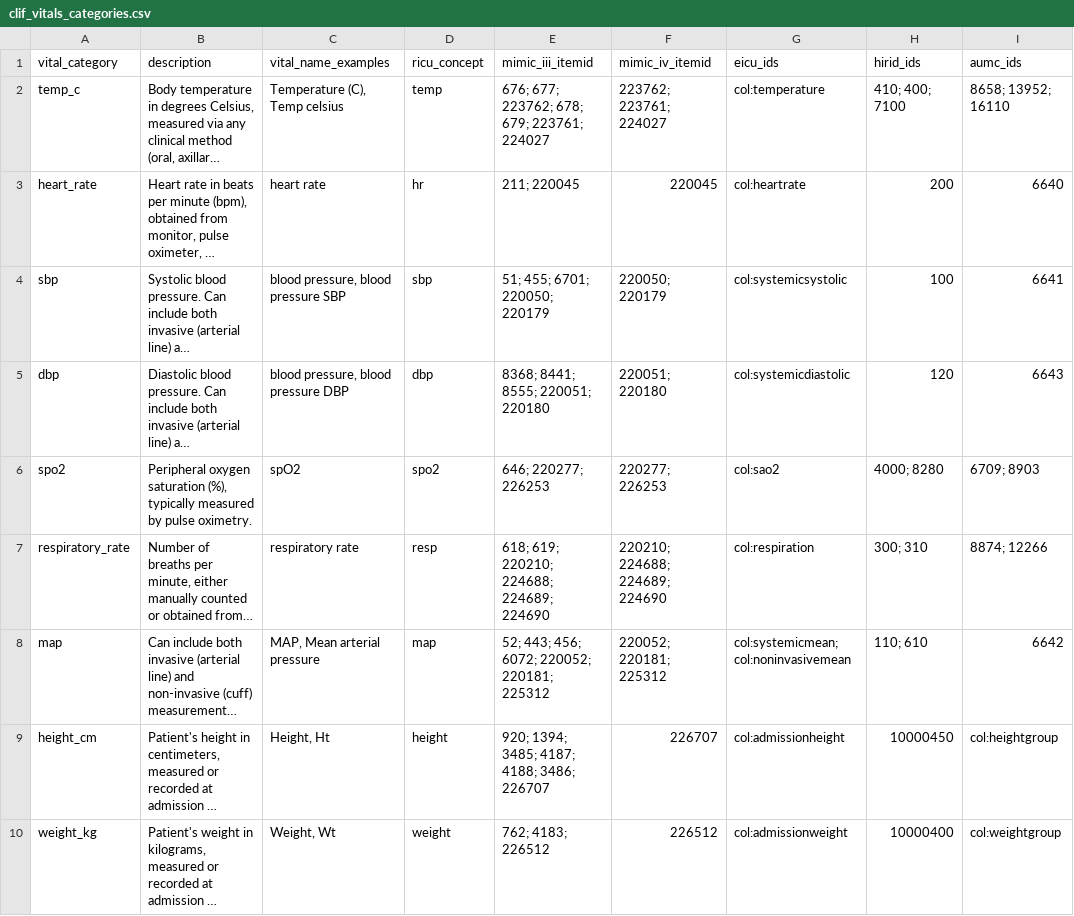
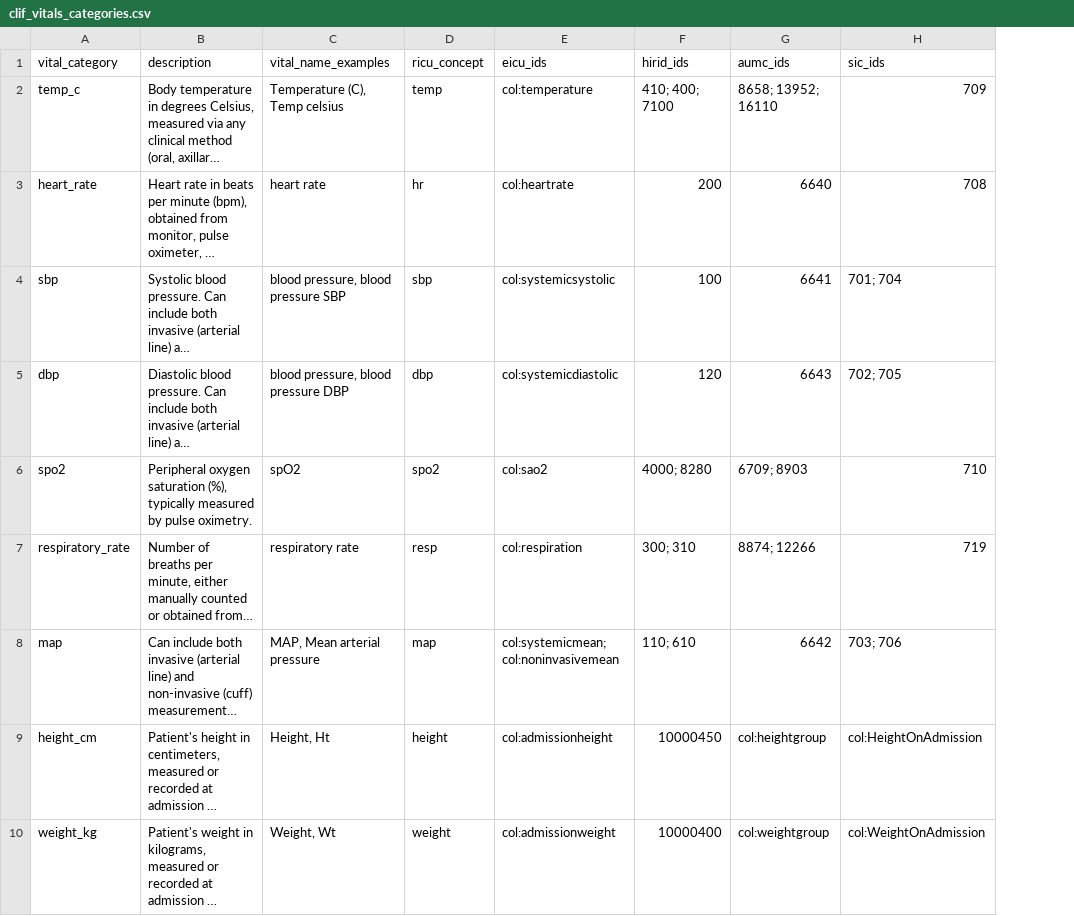
Before and after one commit to Common-Longitudinal-ICU-data-Format/OpenCLIF, a CSV file: mappings/vitals/clif_vitals_categories.csv, drawn as a sheet; long unchanged cells end in …; removed rows and columns are numbered as before the commit, all else as after; the diff names each change by its address in the sheet, - before the commit and + after, or states it on an @@ line.

Commit message:
Remove MIMIC columns, add SICdb mappings per Vaishvik request

```diff
--- a/mappings/vitals/clif_vitals_categories.csv
+++ b/mappings/vitals/clif_vitals_categories.csv
-column E (mimic_iii_itemid), rows 2-10: 676; 677; 223762; 678; 679; 223761; 224027 | 211; 220045 | 51; 455; 6701; 220050; 220179 | 8368; 8441; 8555; 220051; 220180 | 646; 220277; 226253 | 618; 619; 220210; 224688; 224689; 224690 | 52; 443; 456; 6072; 220052; 220181; 225312 | 920; 1394; 3485; 4187; 4188; 3486; 226707 | 762; 4183; 226512
-column F (mimic_iv_itemid), rows 2-10: 223762; 223761; 224027 | 220045 | 220050; 220179 | 220051; 220180 | 220277; 226253 | 220210; 224688; 224689; 224690 | 220052; 220181; 225312 | 226707 | 226512
+column H (sic_ids), rows 2-10: 709 | 708 | 701; 704 | 702; 705 | 710 | 719 | 703; 706 | col:HeightOnAdmission | col:WeightOnAdmission
```
Also changed, not shown: mappings/labs/clif_lab_categories.csv, mappings/medications/clif_medication_categories.csv, 2 other files.
